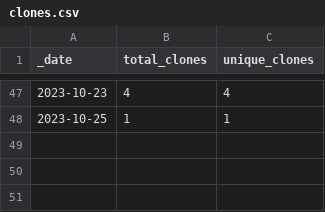
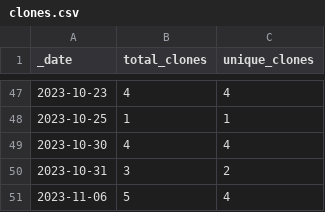
Before and after one commit to jzemmels/trafficMonitor, a CSV file: scored-traffic/traffic/clones.csv, drawn as a sheet; only a part is shown, gaps mark what is left out.

Commit message:
Push scored traffic data

```diff
--- a/scored-traffic/traffic/clones.csv
+++ b/scored-traffic/traffic/clones.csv
@@ -48 +48,4 @@ _date,total_clones,unique_clones
 2023-10-25,1,1
+2023-10-30,4,4
+2023-10-31,3,2
+2023-11-06,5,4
```
Also changed, not shown: 1 other file.
